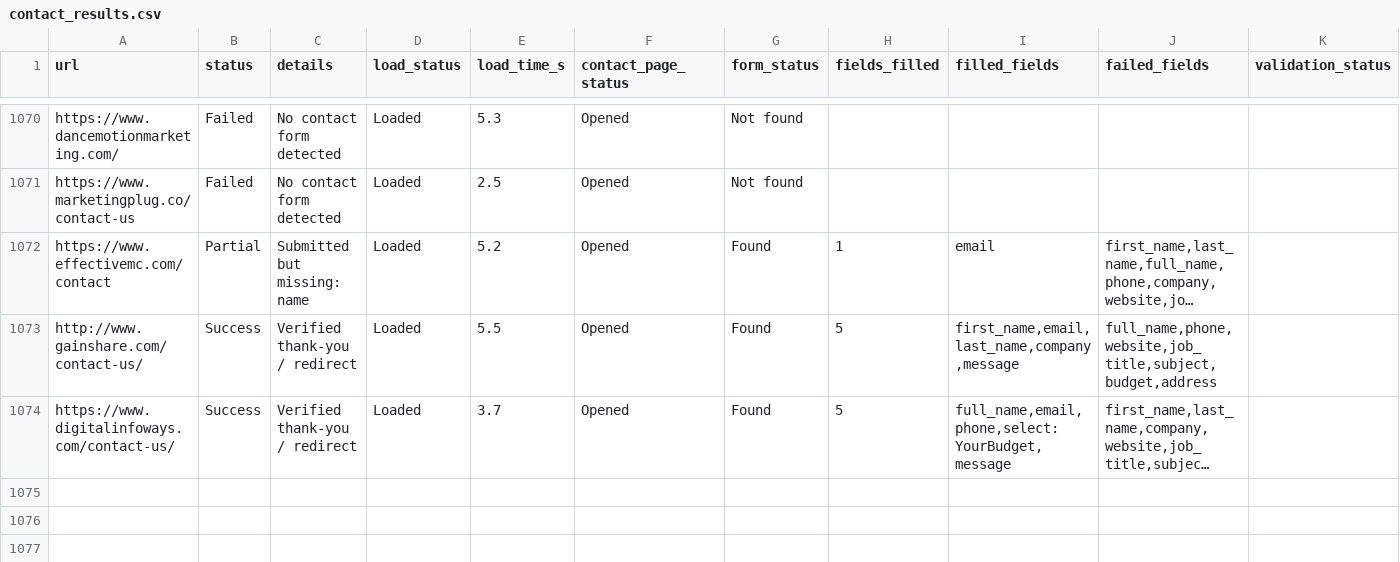
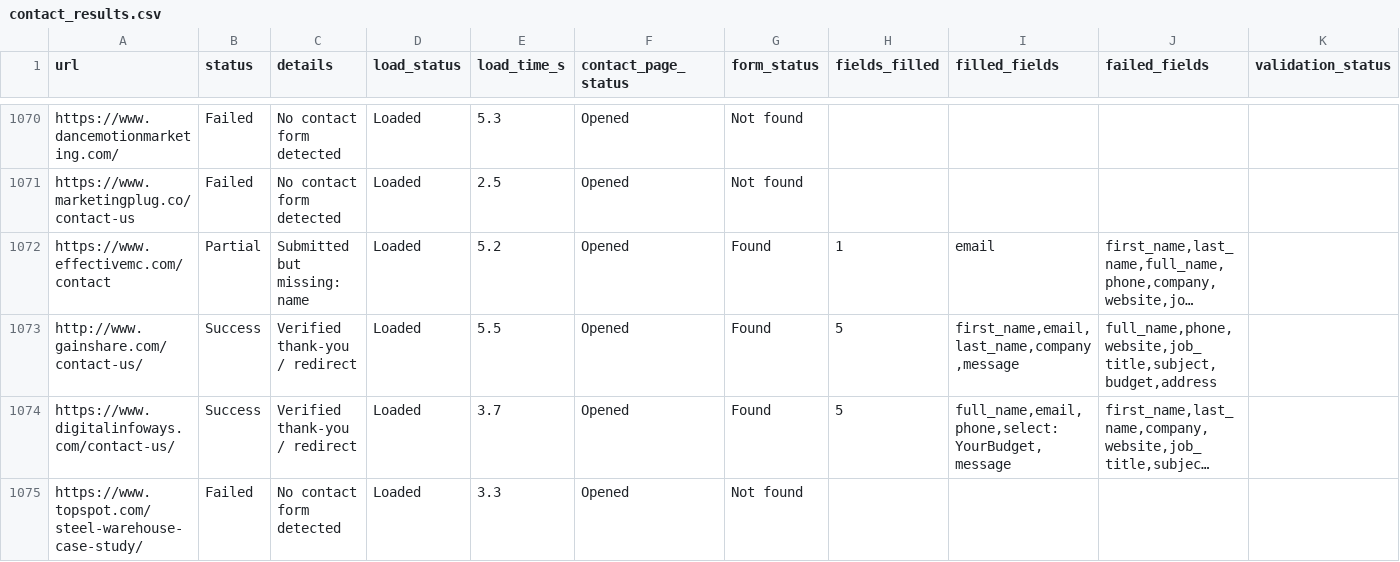
Before and after one commit to farhan281/cf-filler-with-captch-solver, a CSV file: form_results/contact_results.csv, drawn as a sheet; only a part is shown, gaps mark what is left out; long unchanged cells end in …; rows hold the shown columns only; the diff names each change by its address in the sheet, - before the commit and + after, or states it on an @@ line.

```diff
--- a/form_results/contact_results.csv
+++ b/form_results/contact_results.csv
+row 1075: https://www.topspot.com/steel-warehouse-case-study/ | Failed | No contact form detected | Loaded | 3.3 | Opened | Not found
```
Also changed, not shown: digital_marketing_data.csv, 1 other file.
